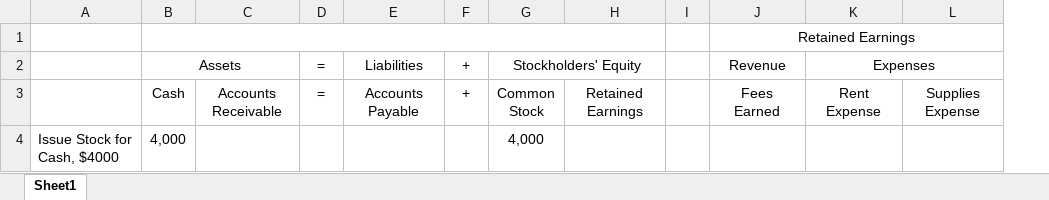
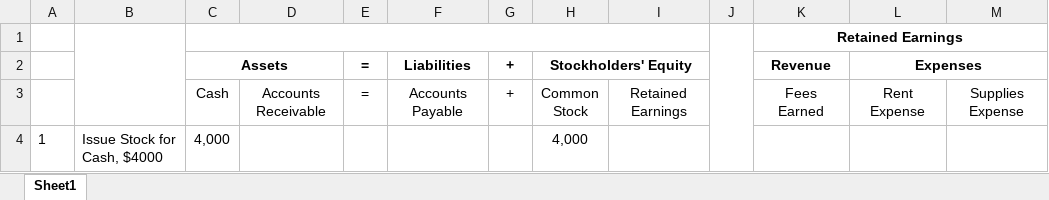
Before and after one commit to leonardodls/product-introduction-financial-accounting, an Excel workbook: assets/public/Chapter_1_Introduction_to_business_and_accounting_concepts/documents/resources/05_IE_01_Final.xlsx, sheet Sheet1, drawn as a sheet; values as stored, in another font and other column widths than the file's, no borders; addresses are those after the commit; the diff names each change by its address in the sheet, - before the commit and + after, or states it on an @@ line.

```diff
--- a/assets/public/Chapter_1_Introduction_to_business_and_accounting_concepts/documents/resources/05_IE_01_Final.xlsx (sheet Sheet1)
+++ b/assets/public/Chapter_1_Introduction_to_business_and_accounting_concepts/documents/resources/05_IE_01_Final.xlsx (sheet Sheet1)
+column A, row 4: 1
+B1:B3 merged
+J1:J4 merged
-K1 bold: off
+K1 bold: on
-C2 bold: off
+C2 bold: on
-E2:H2 bold: off
+E2:H2 bold: on
-K2:L2 bold: off
+K2:L2 bold: on
```
Also changed, not shown: assets/public/Chapter_1_Introduction_to_business_and_accounting_concepts/documents/resources/05_IE_01_Initial.xlsx, 13 other files.
